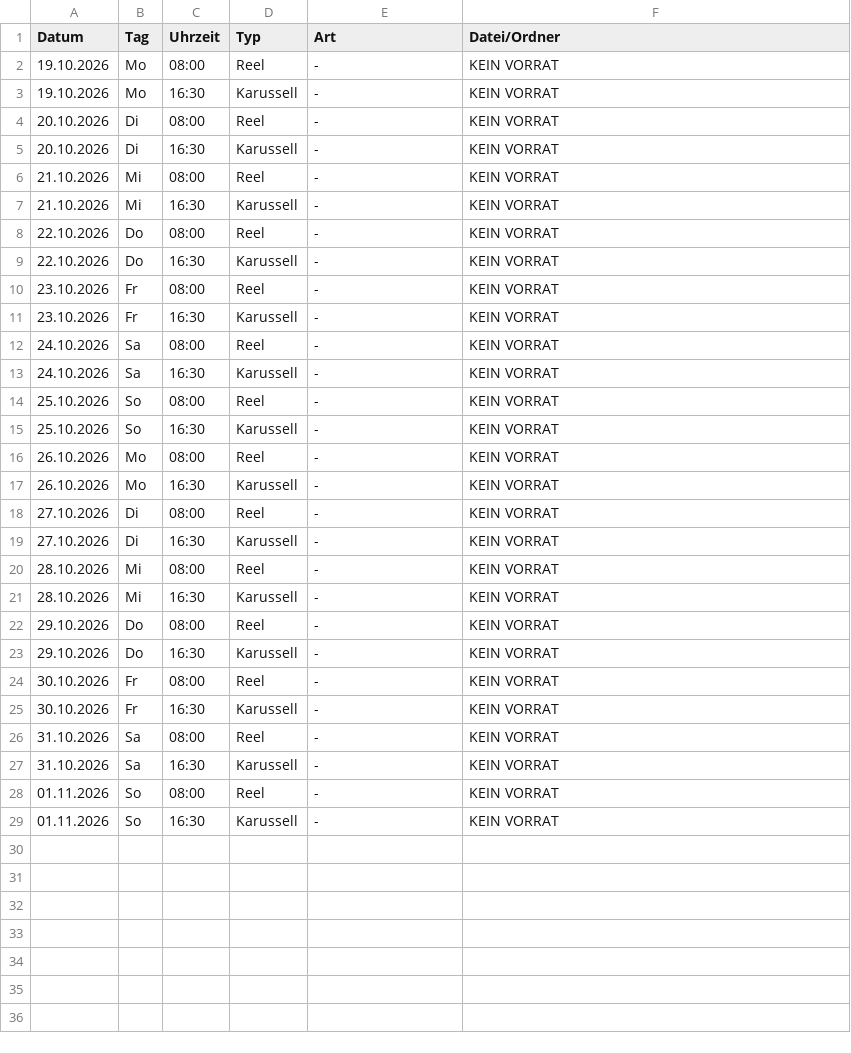
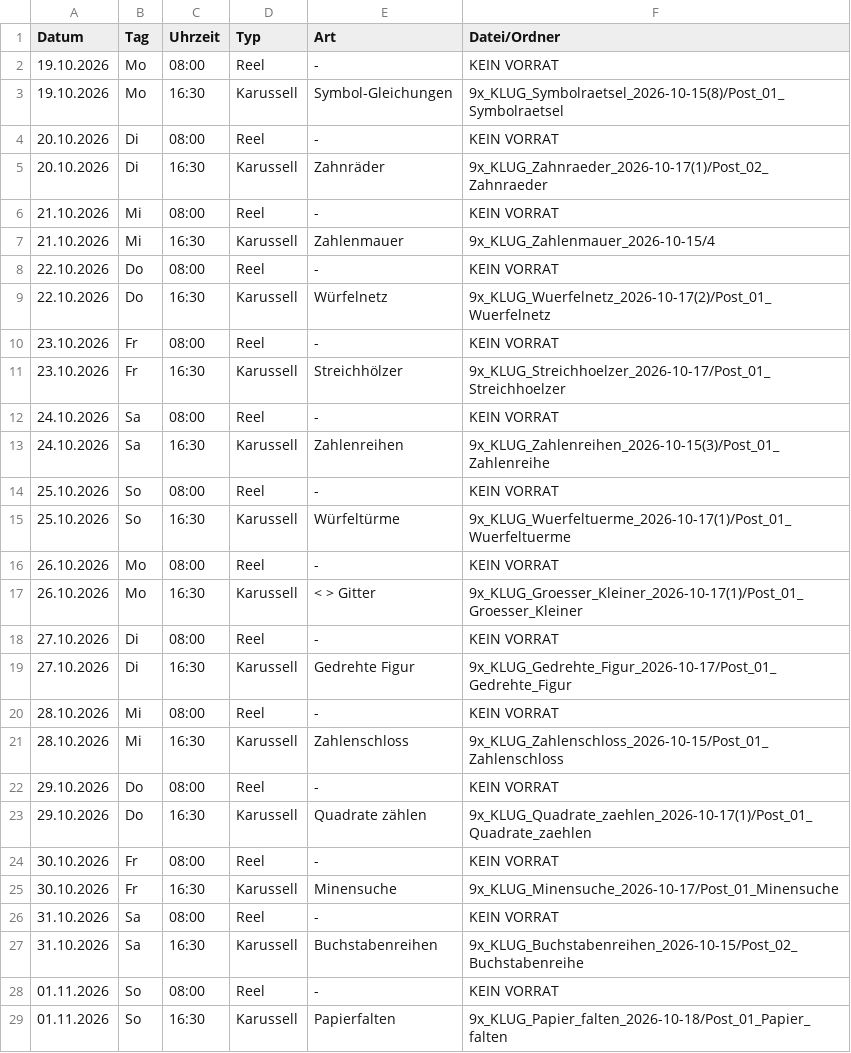
Before and after one commit to 9xKLUG/9xklug-autopost, a CSV file: status/geplant.csv, drawn as a sheet.

Commit message:
Status aktualisiert

```diff
--- a/status/geplant.csv
+++ b/status/geplant.csv
@@ -2,28 +2,28 @@
 19.10.2026;Mo;08:00;Reel;-;KEIN VORRAT
-19.10.2026;Mo;16:30;Karussell;-;KEIN VORRAT
+19.10.2026;Mo;16:30;Karussell;Symbol-Gleichungen;9x_KLUG_Symbolraetsel_2026-10-15(8)/Post_01_Symbolraetsel
 20.10.2026;Di;08:00;Reel;-;KEIN VORRAT
-20.10.2026;Di;16:30;Karussell;-;KEIN VORRAT
+20.10.2026;Di;16:30;Karussell;Zahnräder;9x_KLUG_Zahnraeder_2026-10-17(1)/Post_02_Zahnraeder
 21.10.2026;Mi;08:00;Reel;-;KEIN VORRAT
-21.10.2026;Mi;16:30;Karussell;-;KEIN VORRAT
+21.10.2026;Mi;16:30;Karussell;Zahlenmauer;9x_KLUG_Zahlenmauer_2026-10-15/4
 22.10.2026;Do;08:00;Reel;-;KEIN VORRAT
-22.10.2026;Do;16:30;Karussell;-;KEIN VORRAT
+22.10.2026;Do;16:30;Karussell;Würfelnetz;9x_KLUG_Wuerfelnetz_2026-10-17(2)/Post_01_Wuerfelnetz
 23.10.2026;Fr;08:00;Reel;-;KEIN VORRAT
-23.10.2026;Fr;16:30;Karussell;-;KEIN VORRAT
+23.10.2026;Fr;16:30;Karussell;Streichhölzer;9x_KLUG_Streichhoelzer_2026-10-17/Post_01_Streichhoelzer
 24.10.2026;Sa;08:00;Reel;-;KEIN VORRAT
-24.10.2026;Sa;16:30;Karussell;-;KEIN VORRAT
+24.10.2026;Sa;16:30;Karussell;Zahlenreihen;9x_KLUG_Zahlenreihen_2026-10-15(3)/Post_01_Zahlenreihe
 25.10.2026;So;08:00;Reel;-;KEIN VORRAT
-25.10.2026;So;16:30;Karussell;-;KEIN VORRAT
+25.10.2026;So;16:30;Karussell;Würfeltürme;9x_KLUG_Wuerfeltuerme_2026-10-17(1)/Post_01_Wuerfeltuerme
 26.10.2026;Mo;08:00;Reel;-;KEIN VORRAT
-26.10.2026;Mo;16:30;Karussell;-;KEIN VORRAT
+26.10.2026;Mo;16:30;Karussell;< > Gitter;9x_KLUG_Groesser_Kleiner_2026-10-17(1)/Post_01_Groesser_Kleiner
 27.10.2026;Di;08:00;Reel;-;KEIN VORRAT
-27.10.2026;Di;16:30;Karussell;-;KEIN VORRAT
+27.10.2026;Di;16:30;Karussell;Gedrehte Figur;9x_KLUG_Gedrehte_Figur_2026-10-17/Post_01_Gedrehte_Figur
 28.10.2026;Mi;08:00;Reel;-;KEIN VORRAT
-28.10.2026;Mi;16:30;Karussell;-;KEIN VORRAT
+28.10.2026;Mi;16:30;Karussell;Zahlenschloss;9x_KLUG_Zahlenschloss_2026-10-15/Post_01_Zahlenschloss
 29.10.2026;Do;08:00;Reel;-;KEIN VORRAT
-29.10.2026;Do;16:30;Karussell;-;KEIN VORRAT
+29.10.2026;Do;16:30;Karussell;Quadrate zählen;9x_KLUG_Quadrate_zaehlen_2026-10-17(1)/Post_01_Quadrate_zaehlen
 30.10.2026;Fr;08:00;Reel;-;KEIN VORRAT
-30.10.2026;Fr;16:30;Karussell;-;KEIN VORRAT
+30.10.2026;Fr;16:30;Karussell;Minensuche;9x_KLUG_Minensuche_2026-10-17/Post_01_Minensuche
 31.10.2026;Sa;08:00;Reel;-;KEIN VORRAT
-31.10.2026;Sa;16:30;Karussell;-;KEIN VORRAT
+31.10.2026;Sa;16:30;Karussell;Buchstabenreihen;9x_KLUG_Buchstabenreihen_2026-10-15/Post_02_Buchstabenreihe
 01.11.2026;So;08:00;Reel;-;KEIN VORRAT
-01.11.2026;So;16:30;Karussell;-;KEIN VORRAT
+01.11.2026;So;16:30;Karussell;Papierfalten;9x_KLUG_Papier_falten_2026-10-18/Post_01_Papier_falten
```
